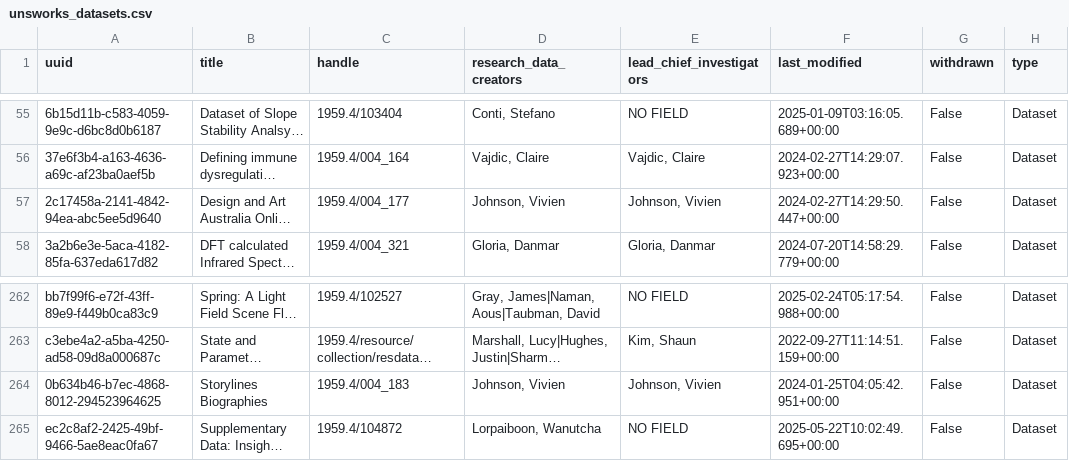
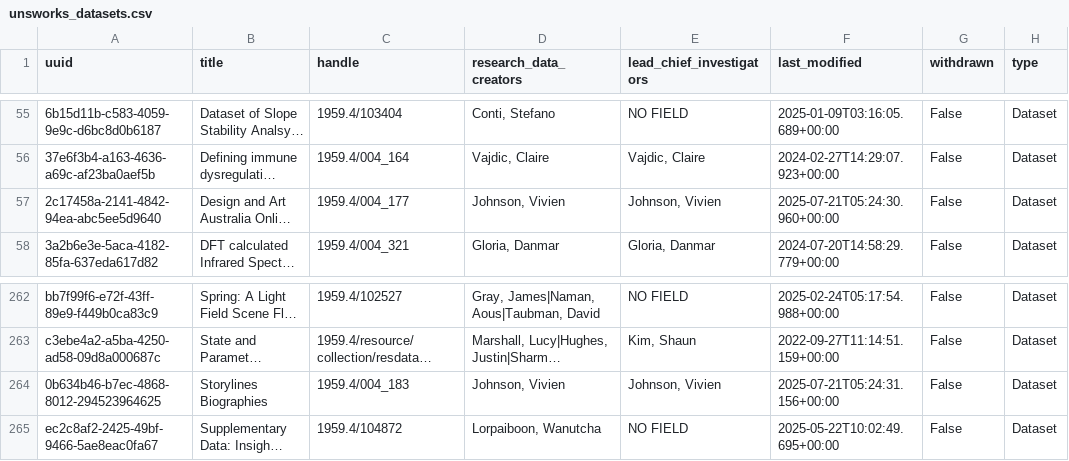
Before and after one commit to gerrydevine/dataset_stats_csvs, a CSV file: outputs/unsworks_datasets.csv, drawn as a sheet; only a part is shown, gaps mark what is left out; long unchanged cells end in …; the diff names each change by its address in the sheet, - before the commit and + after, or states it on an @@ line.

Commit message:
committing files

```diff
--- a/outputs/unsworks_datasets.csv
+++ b/outputs/unsworks_datasets.csv
-F57 (last_modified): 2024-02-27T14:29:50.447+00:00
+F57 (last_modified): 2025-07-21T05:24:30.960+00:00
-F264 (last_modified): 2024-01-25T04:05:42.951+00:00
+F264 (last_modified): 2025-07-21T05:24:31.156+00:00
```
